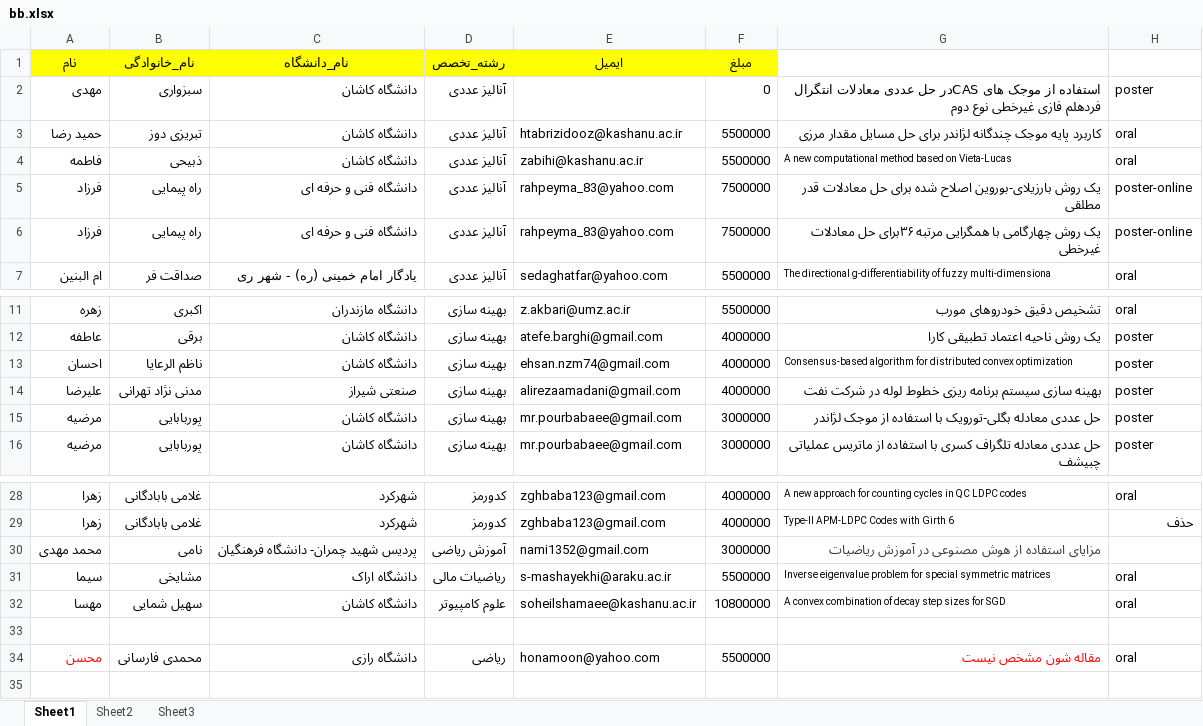
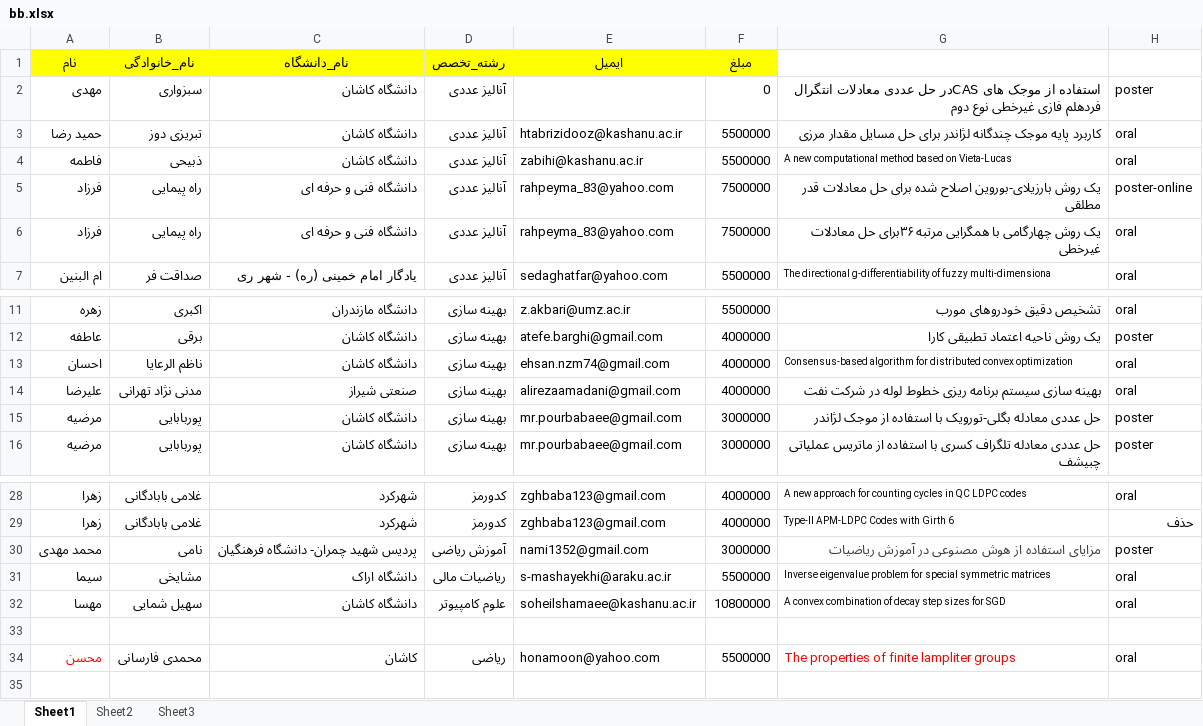
Before and after one commit to KashanUniversity/CACNA2023Event, an Excel workbook: bb.xlsx, sheet Sheet1, drawn as a sheet; only a part is shown, gaps mark what is left out; values as stored, in another font and other column widths than the file's, no borders; the diff names each change by its address in the sheet, - before the commit and + after, or states it on an @@ line.

```diff
--- a/bb.xlsx (sheet Sheet1)
+++ b/bb.xlsx (sheet Sheet1)
-H6: poster-online
+H6: oral
-H13:H14: poster
+H13:H14: oral
-H30: (empty)
+H30: poster
-C34 (نام_دانشگاه): دانشگاه رازی
+C34 (نام_دانشگاه): کاشان
-G34: مقاله شون مشخص نیست
+G34: The properties of finite lampliter groups
```
Also changed, not shown: aa.xlsx, cc.xlsx.
